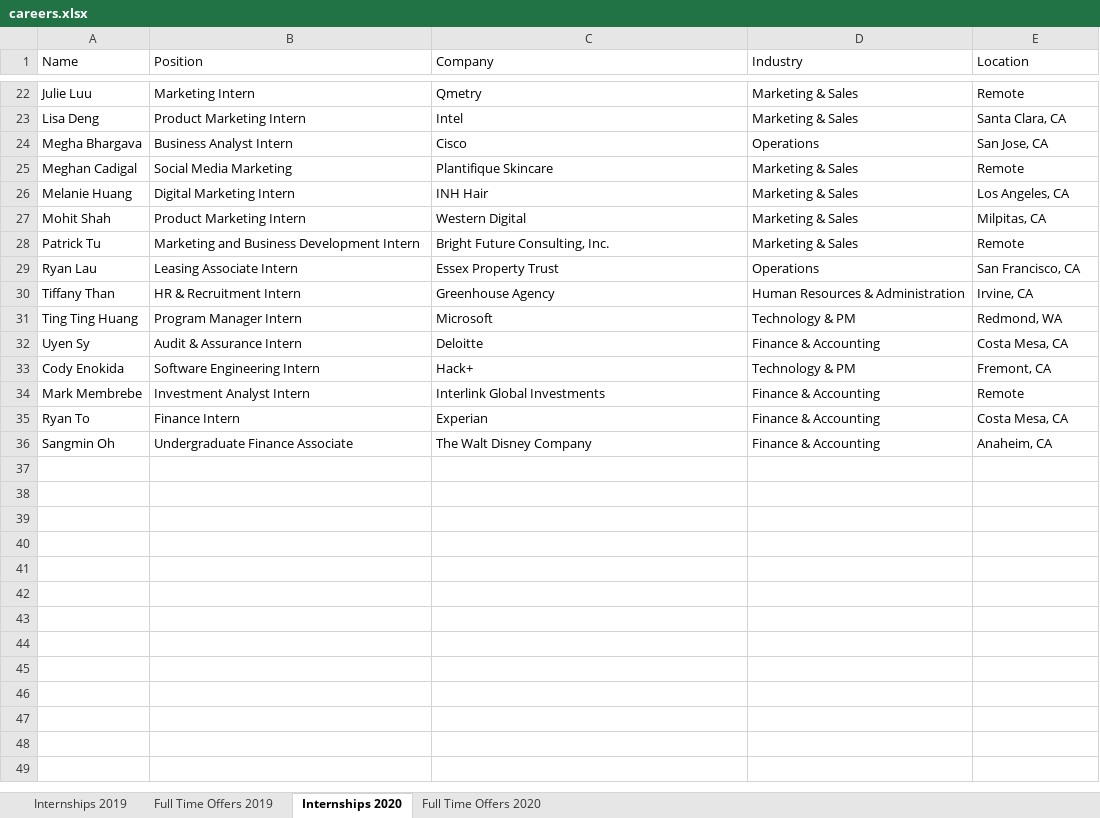
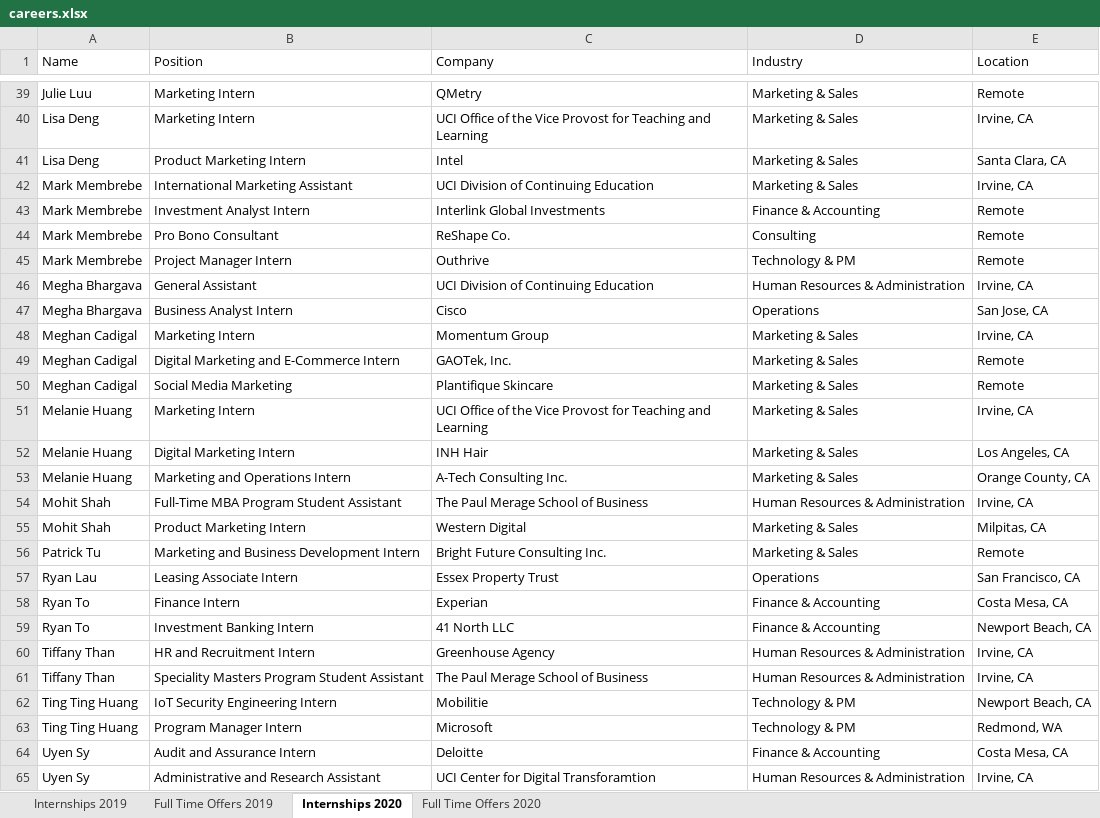
Before and after one commit to dspuci/dspuci-website-gatsby, an Excel workbook: src/data/careers.xlsx, sheet Internships 2020, drawn as a sheet; only a part is shown, gaps mark what is left out; values as stored, in another font and other column widths than the file's, no borders; removed rows and columns are numbered as before the commit, all else as after; the diff covers the shown part only; the diff names each change by its address in the sheet, - before the commit and + after, or states it on an @@ line.

```diff
--- a/src/data/careers.xlsx (sheet Internships 2020)
+++ b/src/data/careers.xlsx (sheet Internships 2020)
-C39 (Company): Qmetry
+C39 (Company): QMetry
+row 40: Lisa Deng | Marketing Intern | UCI Office of the Vice Provost for Teaching and Learning | Marketing & Sales | Irvine, CA
+row 42: Mark Membrebe | International Marketing Assistant | UCI Division of Continuing Education | Marketing & Sales | Irvine, CA
@@ row 34 moved to row 43: Mark Membrebe @@
+row 44: Mark Membrebe | Pro Bono Consultant | ReShape Co. | Consulting | Remote
+row 45: Mark Membrebe | Project Manager Intern | Outhrive | Technology & PM | Remote
+row 46: Megha Bhargava | General Assistant | UCI Division of Continuing Education | Human Resources & Administration | Irvine, CA
+row 48: Meghan Cadigal | Marketing Intern | Momentum Group | Marketing & Sales | Irvine, CA
+row 49: Meghan Cadigal | Digital Marketing and E-Commerce Intern | GAOTek, Inc. | Marketing & Sales | Remote
+row 51: Melanie Huang | Marketing Intern | UCI Office of the Vice Provost for Teaching and Learning | Marketing & Sales | Irvine, CA
+row 53: Melanie Huang | Marketing and Operations Intern | A-Tech Consulting Inc. | Marketing & Sales | Orange County, CA
+row 54: Mohit Shah | Full-Time MBA Program Student Assistant | The Paul Merage School of Business | Human Resources & Administration | Irvine, CA
-C56 (Company): Bright Future Consulting, Inc.
+C56 (Company): Bright Future Consulting Inc.
@@ row 35 moved to row 58: Ryan To @@
+row 59: Ryan To | Investment Banking Intern | 41 North LLC | Finance & Accounting | Newport Beach, CA
-B60 (Position): HR & Recruitment Intern
+B60 (Position): HR and Recruitment Intern
+row 61: Tiffany Than | Speciality Masters Program Student Assistant | The Paul Merage School of Business | Human Resources & Administration | Irvine, CA
+row 62: Ting Ting Huang | IoT Security Engineering Intern | Mobilitie | Technology & PM | Newport Beach, CA
-B64 (Position): Audit & Assurance Intern
+B64 (Position): Audit and Assurance Intern
@@ row 33 moved to row 17: Cody Enokida @@
-row 36: Sangmin Oh | Undergraduate Finance Associate | The Walt Disney Company | Finance & Accounting | Anaheim, CA
+row 65: Uyen Sy | Administrative and Research Assistant | UCI Center for Digital Transforamtion | Human Resources & Administration | Irvine, CA
```
Also changed, not shown: 16 added rows and 8 edited cells elsewhere in this sheet, sheet Internships 2019, sheet Full Time Offers 2020, sheet Full Time Offers 2019, 2 other files.
